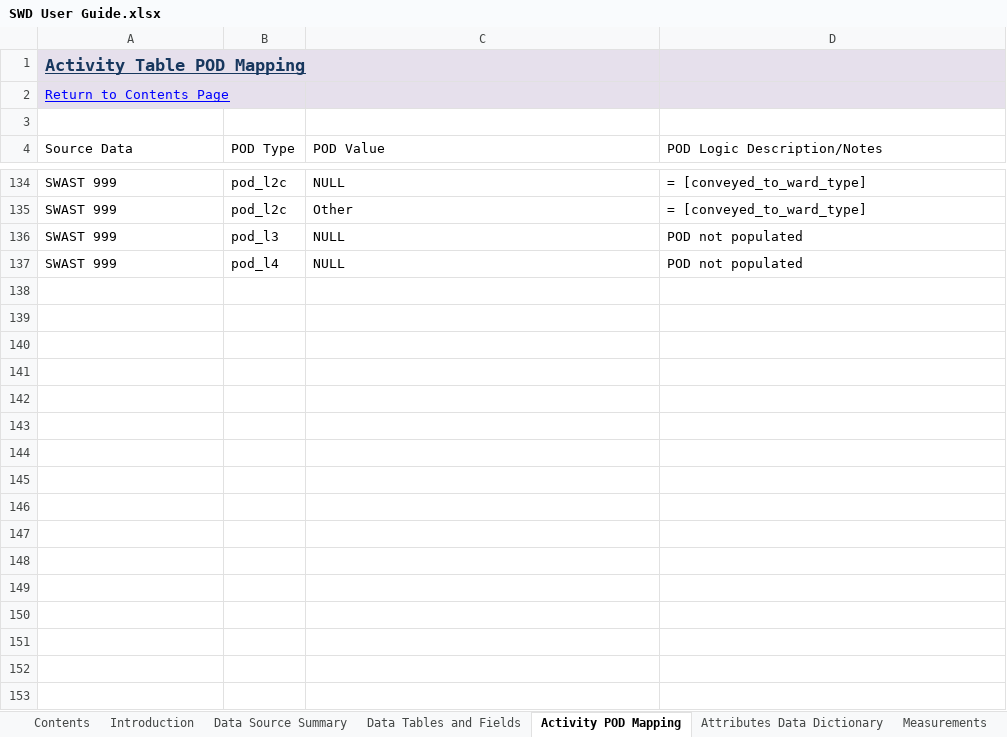
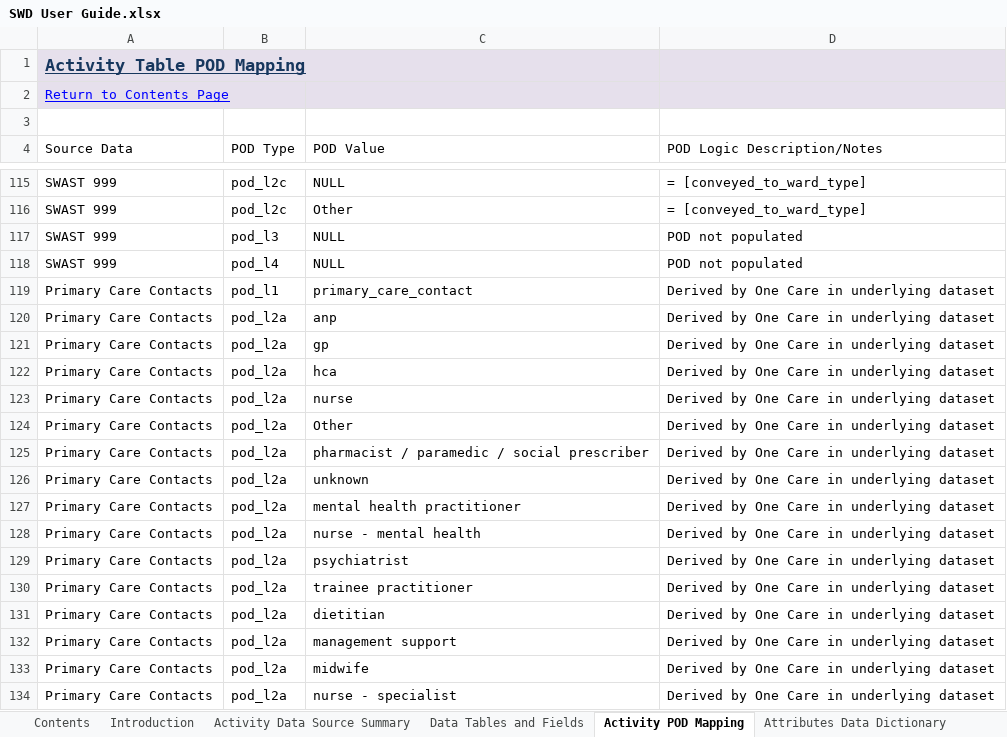
Before and after one commit to BusinessInformationBNSSG/SWD, an Excel workbook: SWD User Guide.xlsx, sheet Activity POD Mapping, drawn as a sheet; only a part is shown, gaps mark what is left out; values as stored, in another font and other column widths than the file's, no borders; charts and pictures not drawn; the diff covers the shown part only; the diff names each change by its address in the sheet, - before the commit and + after, or states it on an @@ line.

Commit message:
Add files via upload

```diff
--- a/SWD User Guide.xlsx (sheet Activity POD Mapping)
+++ b/SWD User Guide.xlsx (sheet Activity POD Mapping)
-sheet tab: Data Source Summary
+sheet tab: Activity Data Source Summary
+row 119: Primary Care Contacts | pod_l1 | primary_care_contact | Derived by One Care in underlying dataset
+row 120: Primary Care Contacts | pod_l2a | anp | Derived by One Care in underlying dataset
+row 121: Primary Care Contacts | pod_l2a | gp | Derived by One Care in underlying dataset
+row 122: Primary Care Contacts | pod_l2a | hca | Derived by One Care in underlying dataset
+row 123: Primary Care Contacts | pod_l2a | nurse | Derived by One Care in underlying dataset
+row 124: Primary Care Contacts | pod_l2a | Other | Derived by One Care in underlying dataset
+row 125: Primary Care Contacts | pod_l2a | pharmacist / paramedic / social prescriber | Derived by One Care in underlying dataset
+row 126: Primary Care Contacts | pod_l2a | unknown | Derived by One Care in underlying dataset
+row 127: Primary Care Contacts | pod_l2a | mental health practitioner | Derived by One Care in underlying dataset
+row 128: Primary Care Contacts | pod_l2a | nurse - mental health | Derived by One Care in underlying dataset
+row 129: Primary Care Contacts | pod_l2a | psychiatrist | Derived by One Care in underlying dataset
+row 130: Primary Care Contacts | pod_l2a | trainee practitioner | Derived by One Care in underlying dataset
+row 131: Primary Care Contacts | pod_l2a | dietitian | Derived by One Care in underlying dataset
+row 132: Primary Care Contacts | pod_l2a | management support | Derived by One Care in underlying dataset
+row 133: Primary Care Contacts | pod_l2a | midwife | Derived by One Care in underlying dataset
+row 134: Primary Care Contacts | pod_l2a | nurse - specialist | Derived by One Care in underlying dataset
```
Also changed, not shown: 36 added rows, 19 removed rows and 1 edited cell elsewhere in this sheet, sheet Issue Log, sheet Measurements, sheet Data Tables and Fields, sheet Introduction, sheet Version History, sheet Attributes Data Dictionary, 1 more sheet, other sheet tabs, hidden cells, charts or pictures.
